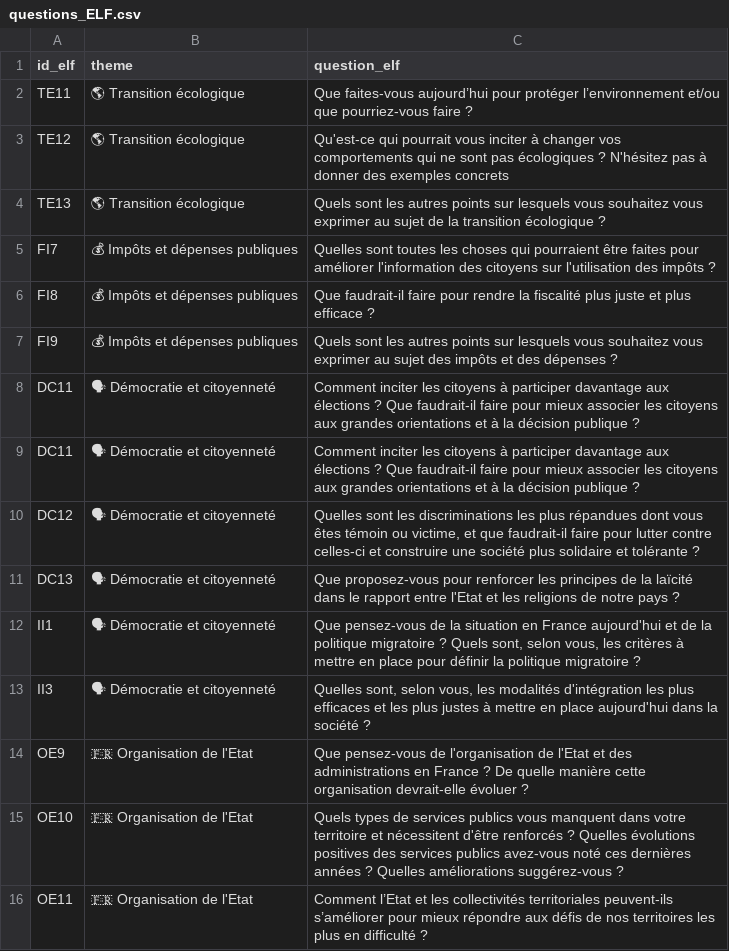
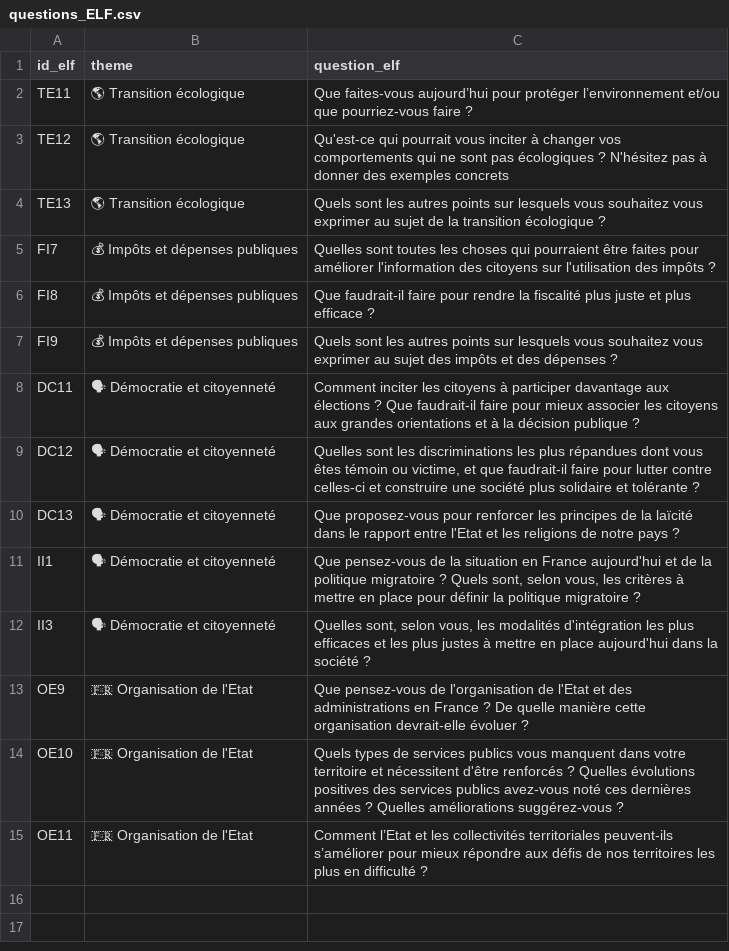
Before and after one commit to dataforgoodfr/Entendre-la-France, a CSV file: raw/questions_ELF.csv, drawn as a sheet.

Commit message:
add question text

```diff
--- a/raw/questions_ELF.csv
+++ b/raw/questions_ELF.csv
@@ -8,3 +8,2 @@ FI9,💰 Impôts et dépenses publiques,Quels sont les autres points sur lesquel
 DC11,🗣 Démocratie et citoyenneté,Comment inciter les citoyens à participer davantage aux élections ? Que faudrait-il faire pour mieux associer les citoyens aux grandes orientations et à la décision publique ?
-DC11,🗣 Démocratie et citoyenneté,Comment inciter les citoyens à participer davantage aux élections ? Que faudrait-il faire pour mieux associer les citoyens aux grandes orientations et à la décision publique ?
 DC12,🗣 Démocratie et citoyenneté,"Quelles sont les discriminations les plus répandues dont vous êtes témoin ou victime, et que faudrait-il faire pour lutter contre celles-ci et construire une société plus solidaire et tolérante ?"
```
Also changed, not shown: 2 other files.
